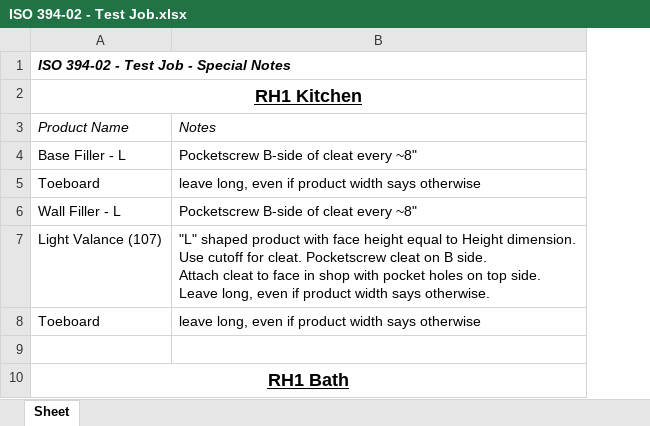
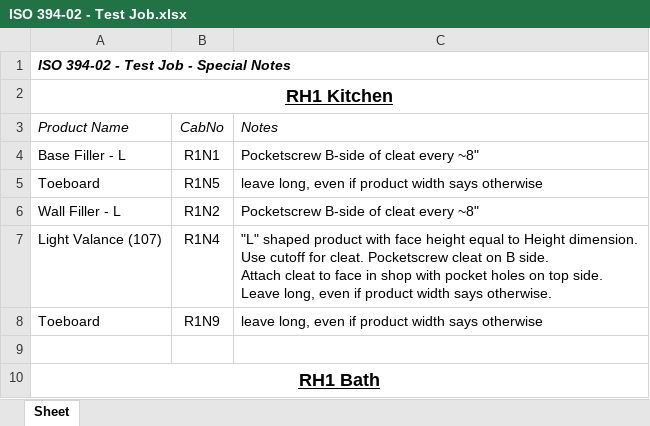
Before and after one commit to chrisba11/abodian_scripts, an Excel workbook: ISO 394-02 - Test Job/ISO 394-02 - Test Job.xlsx, sheet Sheet, drawn as a sheet; only a part is shown; values as stored, in another font and other column widths than the file's, no borders; the diff names each change by its address in the sheet, - before the commit and + after, or states it on an @@ line.

```diff
--- a/ISO 394-02 - Test Job/ISO 394-02 - Test Job.xlsx (sheet Sheet)
+++ b/ISO 394-02 - Test Job/ISO 394-02 - Test Job.xlsx (sheet Sheet)
+column B, rows 3-8: CabNo | R1N1 | R1N5 | R1N2 | R1N4 | R1N9
```
Also changed, not shown: 2 other files.
